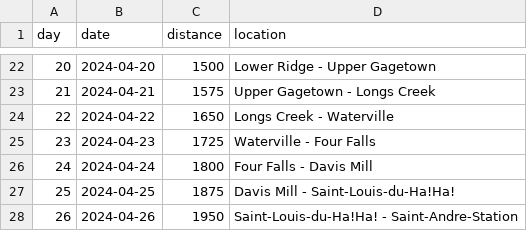
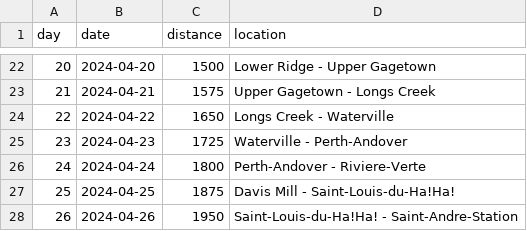
Before and after one commit to davejsdev/ryankeeping.com, a CSV file: src/content/schedule.csv, drawn as a sheet; only a part is shown, gaps mark what is left out.

```diff
--- a/src/content/schedule.csv
+++ b/src/content/schedule.csv
@@ -24,4 +24,4 @@ day,date,distance,location
 22,2024-04-22,1650,Longs Creek - Waterville
-23,2024-04-23,1725,Waterville - Four Falls
-24,2024-04-24,1800,Four Falls - Davis Mill
+23,2024-04-23,1725,Waterville - Perth-Andover
+24,2024-04-24,1800,Perth-Andover - Riviere-Verte
 25,2024-04-25,1875,Davis Mill - Saint-Louis-du-Ha!Ha!
```
Also changed, not shown: 1 other file.
